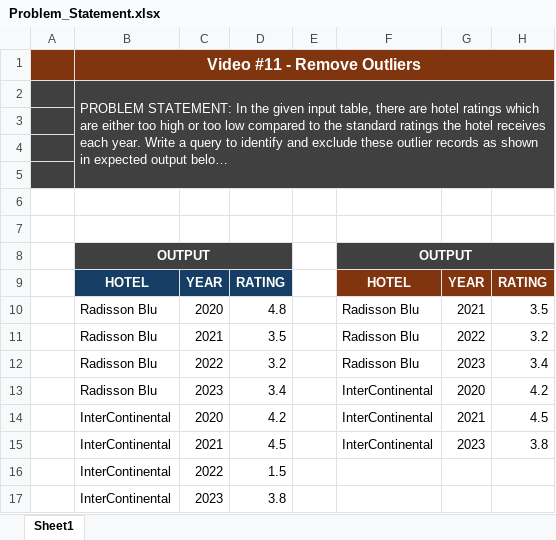
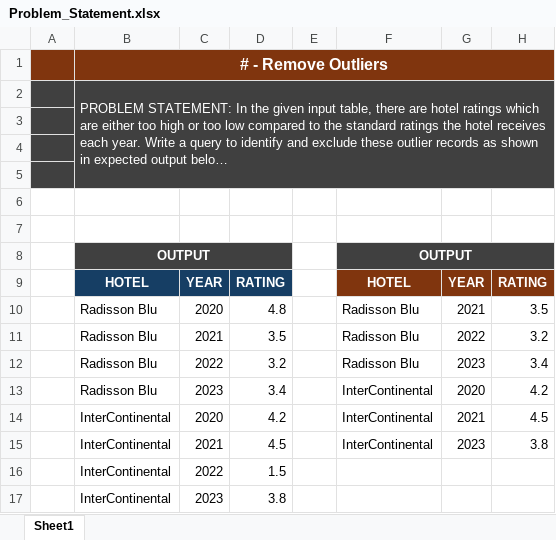
Before and after one commit to rohitds20/30DaySQLQueryChallenge---techTFQ, an Excel workbook: Remove_Outliers/Problem_Statement.xlsx, sheet Sheet1, drawn as a sheet; long unchanged cells end in …; values as stored, in another font and other column widths than the file's, no borders; the diff names each change by its address in the sheet, - before the commit and + after, or states it on an @@ line.

Commit message:
Add problem statement and SQL script for removing outliers in hotel ratings

```diff
--- a/Remove_Outliers/Problem_Statement.xlsx (sheet Sheet1)
+++ b/Remove_Outliers/Problem_Statement.xlsx (sheet Sheet1)
-B1: Video #11 - Remove Outliers
+B1: # - Remove Outliers
```
Also changed, not shown: 1 other file.
